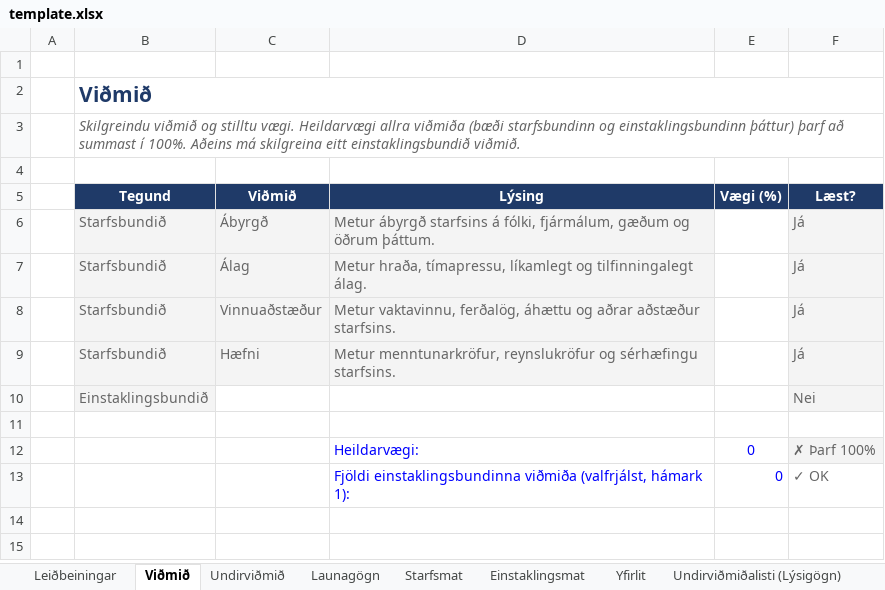
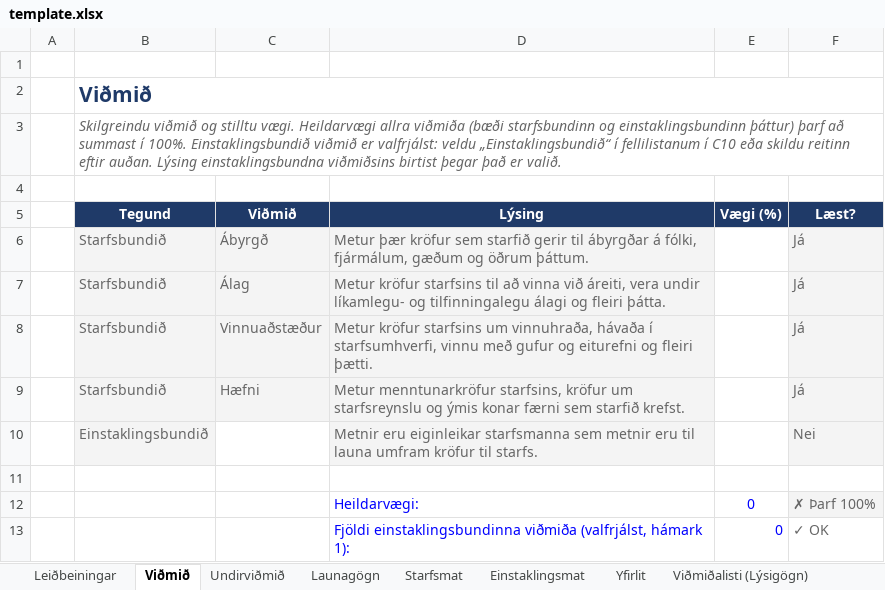
Before and after one commit to DMR-is/dmr.is, an Excel workbook: libs/directorate-of-equality/modules/src/report-excel/template.xlsx, sheet Viðmið, drawn as a sheet; values as stored, in another font and other column widths than the file's, no borders; conditional formats not drawn; the diff names each change by its address in the sheet, - before the commit and + after, or states it on an @@ line.

```diff
--- a/libs/directorate-of-equality/modules/src/report-excel/template.xlsx (sheet Viðmið)
+++ b/libs/directorate-of-equality/modules/src/report-excel/template.xlsx (sheet Viðmið)
-sheet tab: Undirviðmiðalisti (Lýsigögn)
+sheet tab: Viðmiðalisti (Lýsigögn)
-B3 (Tegund): …í 100%. Aðeins má skilgreina eitt einstaklingsbundið viðmið.
+B3 (Tegund): …í 100%. Einstaklingsbundið viðmið er valfrjálst: veldu „Einstaklingsbundið“ í fellilistanum í C10 eða skildu reitinn eftir auðan. Lýsing einstaklingsbundna viðmiðsins birtist þegar það er valið.
-D6 (Lýsing): Metur ábyrgð starfsins á fólki,…
+D6 (Lýsing): Metur þær kröfur sem starfið gerir til ábyrgðar á fólki,…
-D7 (Lýsing): Metur hraða, tímapressu, líkamlegt og tilfinningalegt álag.
+D7 (Lýsing): Metur kröfur starfsins til að vinna við áreiti, vera undir líkamlegu- og tilfinningalegu álagi og fleiri þátta.
-D8 (Lýsing): Metur vaktavinnu, ferðalög, áhættu og aðrar aðstæður starfsins.
+D8 (Lýsing): Metur kröfur starfsins um vinnuhraða, hávaða í starfsumhverfi, vinnu með gufur og eiturefni og fleiri þætti.
-D9 (Lýsing): Metur menntunarkröfur, reynslukröfur og sérhæfingu starfsins.
+D9 (Lýsing): Metur menntunarkröfur starfsins, kröfur um starfsreynslu og ýmis konar færni sem starfið krefst.
-D10 (Lýsing): (empty)
+D10 (Lýsing): Metnir eru eiginleikar starfsmanna sem metnir eru til launa umfram kröfur til starfs.
-D10 fill: none
+D10 fill: #F4F4F4
```
Also changed, not shown: sheet Viðmiðalisti (Lýsigögn), sheet Yfirlit, sheet Leiðbeiningar, sheet Undirviðmið, hidden cells, 10 other files.
